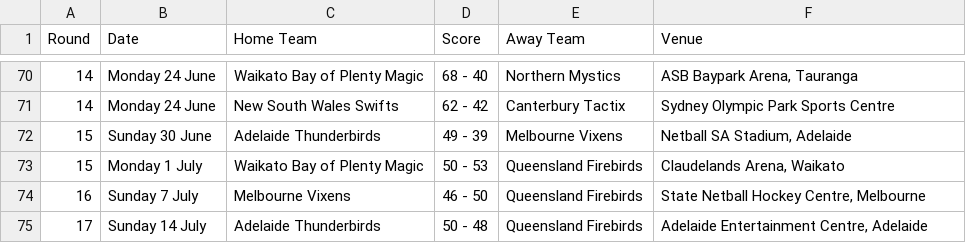
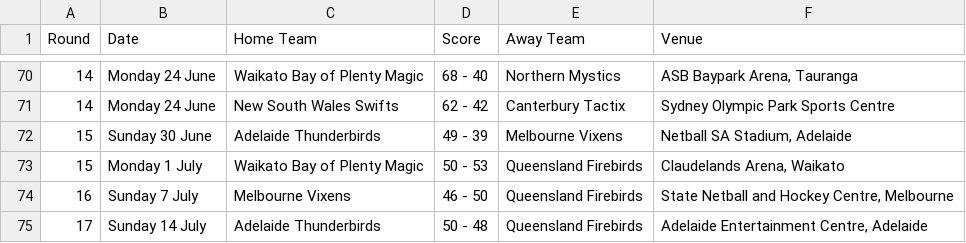
Before and after one commit to GSam/SWEN303, a CSV file: 2013-Table1.csv, drawn as a sheet; only a part is shown, gaps mark what is left out.

Commit message:
csv: fix hockey and netball

```diff
--- a/2013-Table1.csv
+++ b/2013-Table1.csv
@@ -73,3 +73,3 @@ Round,Date,Home Team,Score,Away Team,Venue
 15,Monday 1 July,Waikato Bay of Plenty Magic,50 - 53,Queensland Firebirds,"Claudelands Arena, Waikato"
-16,Sunday 7 July,Melbourne Vixens,46 - 50,Queensland Firebirds,"State Netball Hockey Centre, Melbourne"
+16,Sunday 7 July,Melbourne Vixens,46 - 50,Queensland Firebirds,"State Netball and Hockey Centre, Melbourne"
 17,Sunday 14 July,Adelaide Thunderbirds,50 - 48,Queensland Firebirds,"Adelaide Entertainment Centre, Adelaide"
```
